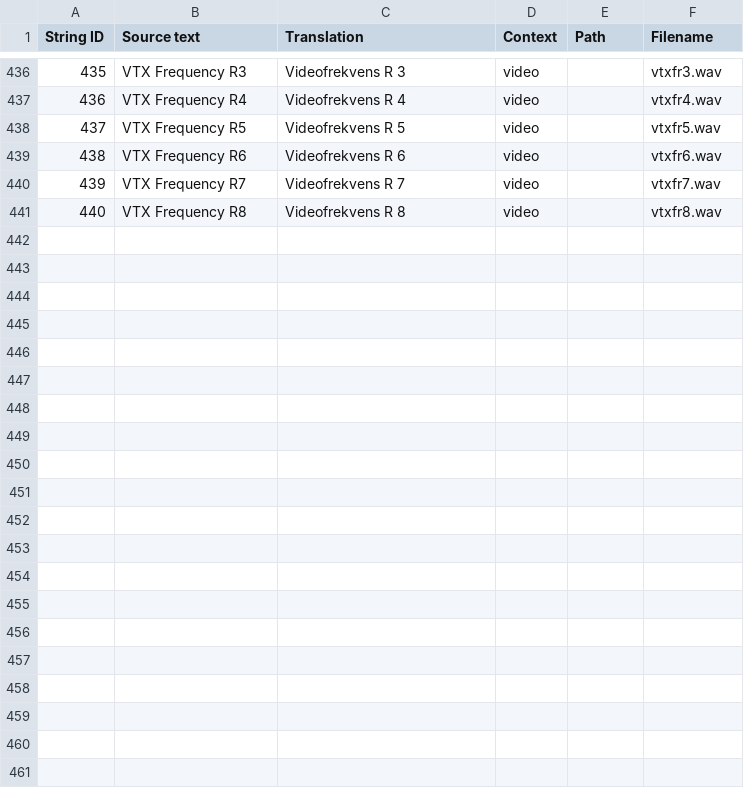
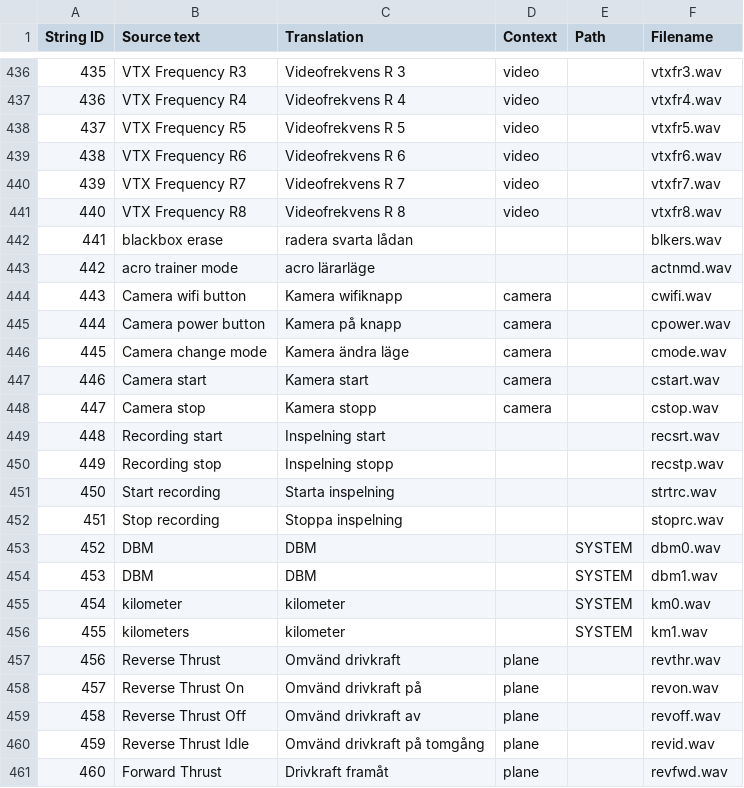
Before and after one commit to EdgeTX/edgetx-sdcard-sounds, a CSV file: voices/sv-SE.csv, drawn as a sheet; only a part is shown, gaps mark what is left out; the diff names each change by its address in the sheet, - before the commit and + after, or states it on an @@ line.

Commit message:
Additional sounds added
20 sounds added (the last 20 in en_GB.csv)

```diff
--- a/voices/sv-SE.csv
+++ b/voices/sv-SE.csv
+row 442: 441 | blackbox erase | radera svarta lådan |  |  | blkers.wav
+row 443: 442 | acro trainer mode | acro lärarläge |  |  | actnmd.wav
+row 444: 443 | Camera wifi button | Kamera wifiknapp | camera |  | cwifi.wav
+row 445: 444 | Camera power button | Kamera på knapp | camera |  | cpower.wav
+row 446: 445 | Camera change mode | Kamera ändra läge | camera |  | cmode.wav
+row 447: 446 | Camera start | Kamera start | camera |  | cstart.wav
+row 448: 447 | Camera stop | Kamera stopp | camera |  | cstop.wav
+row 449: 448 | Recording start | Inspelning start |  |  | recsrt.wav
+row 450: 449 | Recording stop | Inspelning stopp |  |  | recstp.wav
+row 451: 450 | Start recording | Starta inspelning |  |  | strtrc.wav
+row 452: 451 | Stop recording | Stoppa inspelning |  |  | stoprc.wav
+row 453: 452 | DBM | DBM |  | SYSTEM | dbm0.wav
+row 454: 453 | DBM | DBM |  | SYSTEM | dbm1.wav
+row 455: 454 | kilometer | kilometer |  | SYSTEM | km0.wav
+row 456: 455 | kilometers | kilometer |  | SYSTEM | km1.wav
+row 457: 456 | Reverse Thrust | Omvänd drivkraft | plane |  | revthr.wav
+row 458: 457 | Reverse Thrust On | Omvänd drivkraft på | plane |  | revon.wav
+row 459: 458 | Reverse Thrust Off | Omvänd drivkraft av | plane |  | revoff.wav
+row 460: 459 | Reverse Thrust Idle | Omvänd drivkraft på tomgång | plane |  | revid.wav
+row 461: 460 | Forward Thrust | Drivkraft framåt | plane |  | revfwd.wav
```
